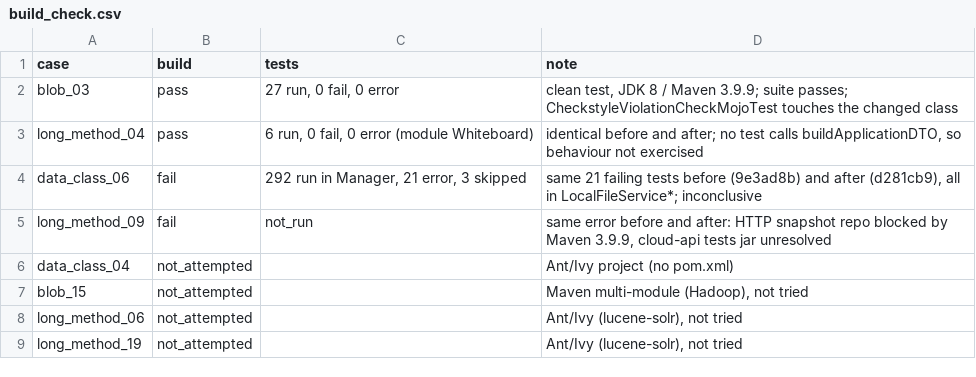
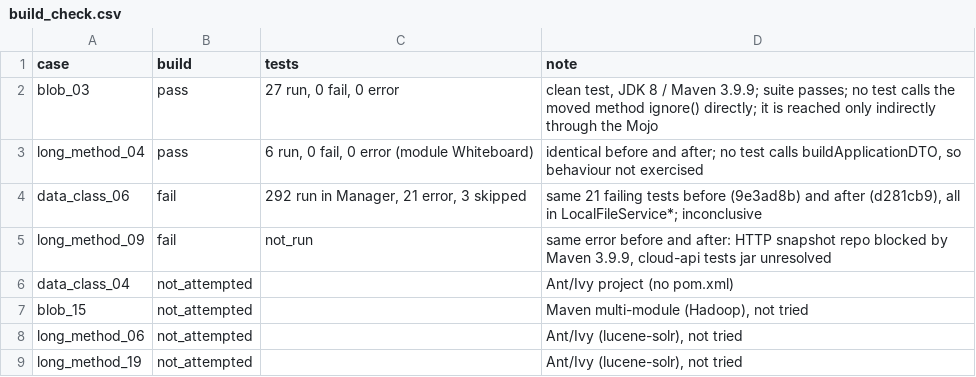
Before and after one commit to thzynu/xsmell-plus, a CSV file: results/build_check.csv, drawn as a sheet.

Commit message:
Clarify blob_03 test coverage of the moved method

```diff
--- a/results/build_check.csv
+++ b/results/build_check.csv
@@ -1,3 +1,3 @@
 case,build,tests,note
-blob_03,pass,"27 run, 0 fail, 0 error","clean test, JDK 8 / Maven 3.9.9; suite passes; CheckstyleViolationCheckMojoTest touches the changed class"
+blob_03,pass,"27 run, 0 fail, 0 error","clean test, JDK 8 / Maven 3.9.9; suite passes; no test calls the moved method ignore() directly; it is reached only indirectly through the Mojo"
 long_method_04,pass,"6 run, 0 fail, 0 error (module Whiteboard)","identical before and after; no test calls buildApplicationDTO, so behaviour not exercised"
```
